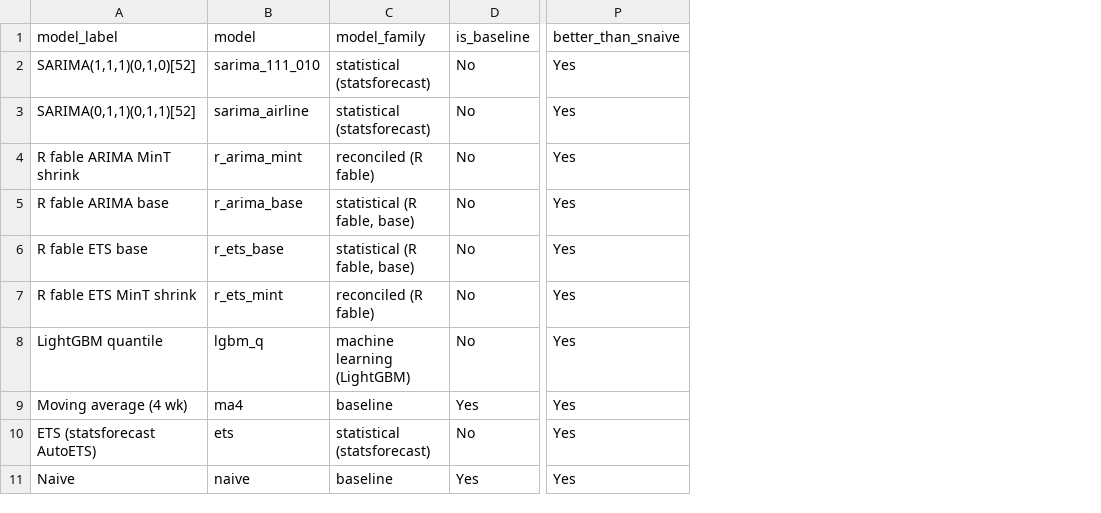
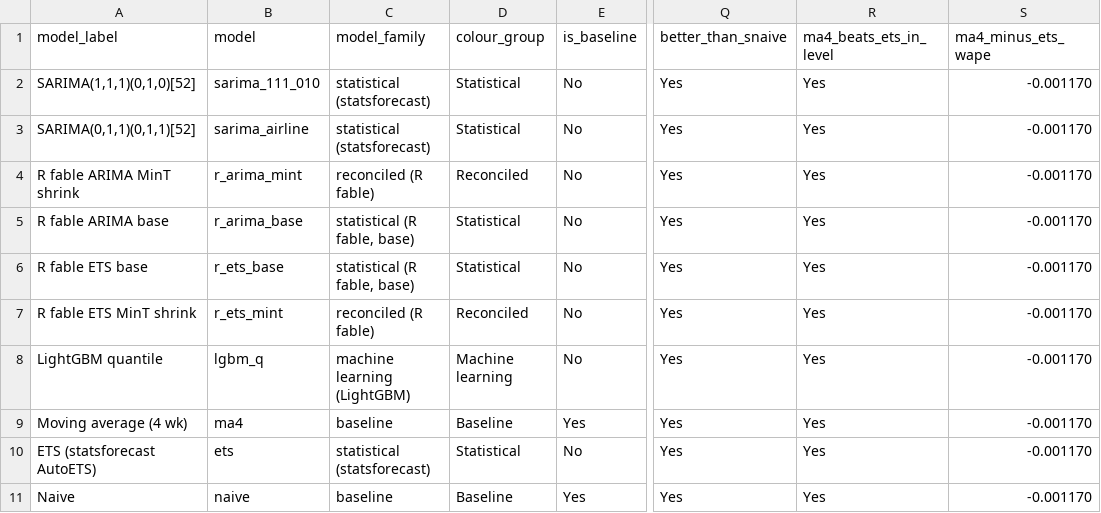
Before and after one commit to Abhi237/hierarchical-sales-forecasting, a CSV file: tableau/web/scorecard.csv, drawn as a sheet; only a part is shown, gaps mark what is left out; the diff names each change by its address in the sheet, - before the commit and + after, or states it on an @@ line.

Commit message:
tableau/web: story columns, kpis.csv and findings.csv computed from exports; colour groups, calibration flags, explorer band width; tests

```diff
--- a/tableau/web/scorecard.csv
+++ b/tableau/web/scorecard.csv
+column D (colour_group), rows 2-11: Statistical | Statistical | Reconciled | Statistical | Statistical | Reconciled | Machine learning | Baseline | Statistical | Baseline
+column R (ma4_beats_ets_in_level), rows 2-11: all Yes
+column S (ma4_minus_ets_wape), rows 2-11: all -0.001170
```
Also changed, not shown: tableau/web/planning_buffer.csv, tableau/web/reconciliation.csv, 11 other files.
